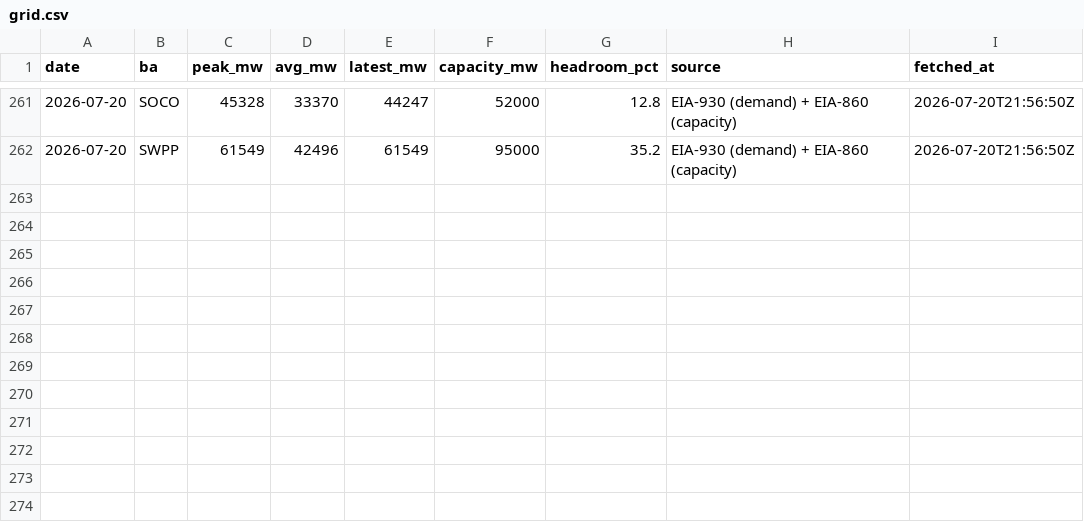
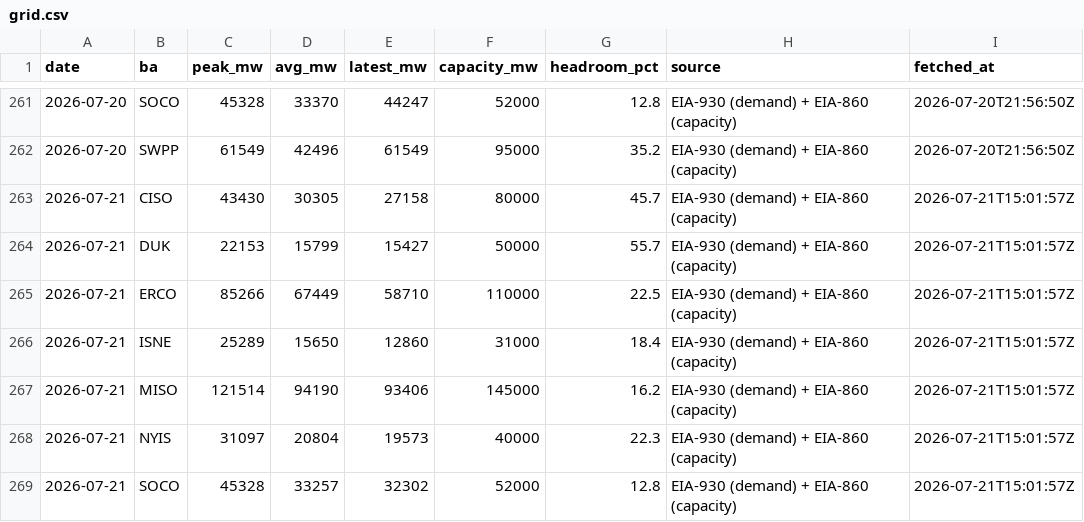
Before and after one commit to vijay-sachdeva/us-ai-infra, a CSV file: data/history/grid.csv, drawn as a sheet; only a part is shown, gaps mark what is left out; the diff names each change by its address in the sheet, - before the commit and + after, or states it on an @@ line.

```diff
--- a/data/history/grid.csv
+++ b/data/history/grid.csv
+row 263: 2026-07-21 | CISO | 43430 | 30305 | 27158 | 80000 | 45.7 | EIA-930 (demand) + EIA-860 (capacity) | 2026-07-21T15:01:57Z
+row 264: 2026-07-21 | DUK | 22153 | 15799 | 15427 | 50000 | 55.7 | EIA-930 (demand) + EIA-860 (capacity) | 2026-07-21T15:01:57Z
+row 265: 2026-07-21 | ERCO | 85266 | 67449 | 58710 | 110000 | 22.5 | EIA-930 (demand) + EIA-860 (capacity) | 2026-07-21T15:01:57Z
+row 266: 2026-07-21 | ISNE | 25289 | 15650 | 12860 | 31000 | 18.4 | EIA-930 (demand) + EIA-860 (capacity) | 2026-07-21T15:01:57Z
+row 267: 2026-07-21 | MISO | 121514 | 94190 | 93406 | 145000 | 16.2 | EIA-930 (demand) + EIA-860 (capacity) | 2026-07-21T15:01:57Z
+row 268: 2026-07-21 | NYIS | 31097 | 20804 | 19573 | 40000 | 22.3 | EIA-930 (demand) + EIA-860 (capacity) | 2026-07-21T15:01:57Z
+row 269: 2026-07-21 | SOCO | 45328 | 33257 | 32302 | 52000 | 12.8 | EIA-930 (demand) + EIA-860 (capacity) | 2026-07-21T15:01:57Z
```
Also changed, not shown: data/history/gpu_prices.csv, data/history/power_econ.csv, 10 other files.
